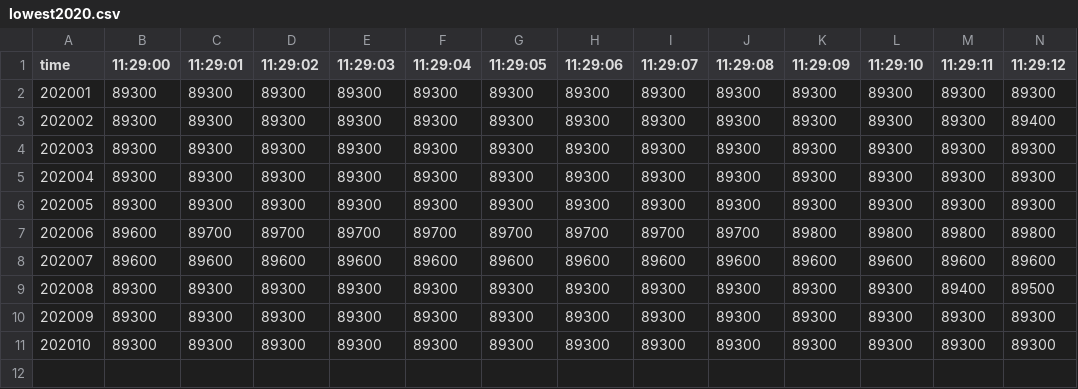
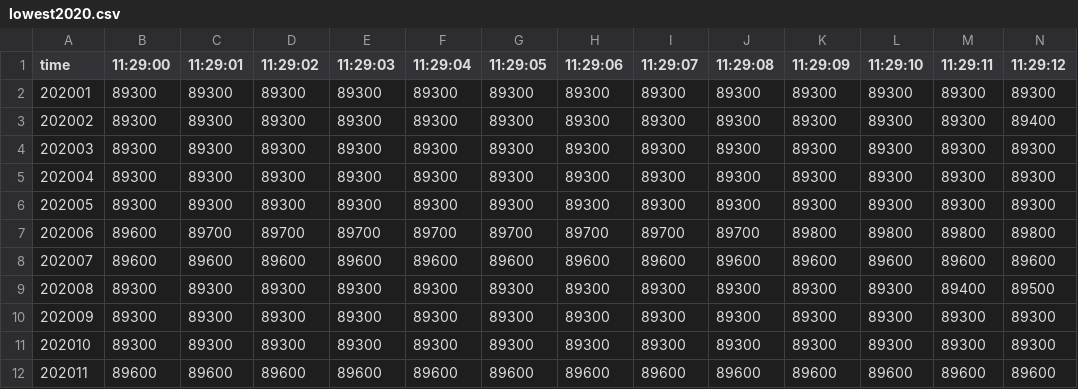
Before and after one commit to pallxk/hupai-data, a CSV file: lowest/lowest2020.csv, drawn as a sheet; only a part is shown; rows hold the shown columns only; the diff names each change by its address in the sheet, - before the commit and + after, or states it on an @@ line.

```diff
--- a/lowest/lowest2020.csv
+++ b/lowest/lowest2020.csv
+row 12: 202011 | 89600 | 89600 | 89600 | 89600 | 89600 | 89600 | 89600 | 89600 | 89600 | 89600 | 89600 | 89600 | 89600
```
Also changed, not shown: delta/delta2020.csv, results/results2020.csv.
